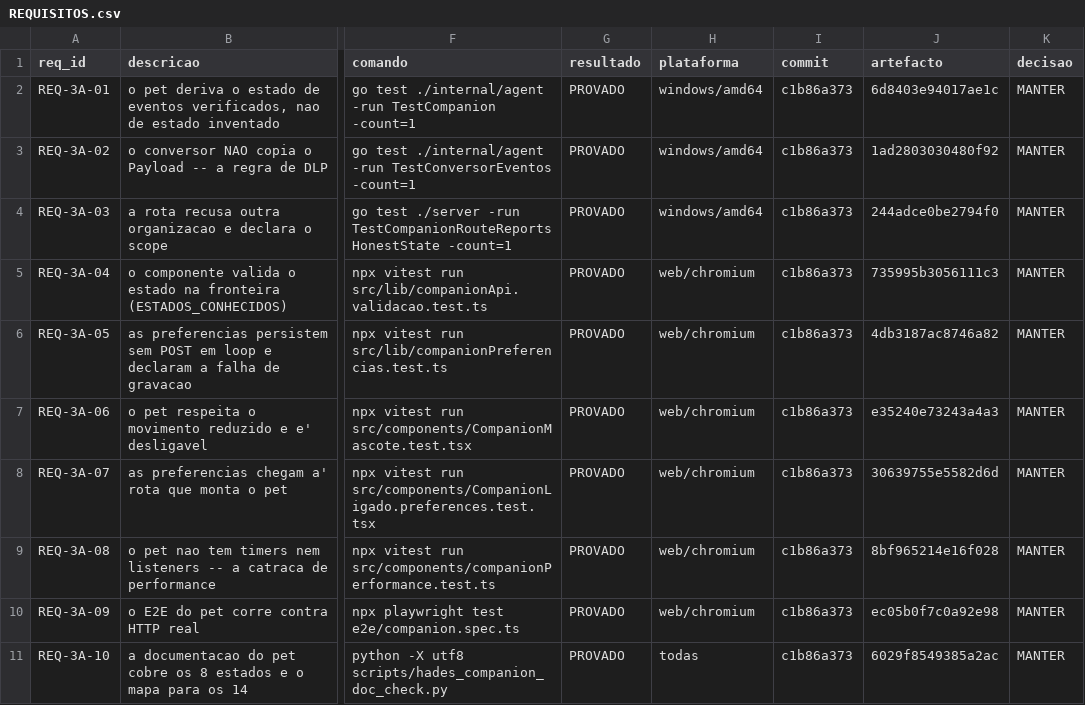
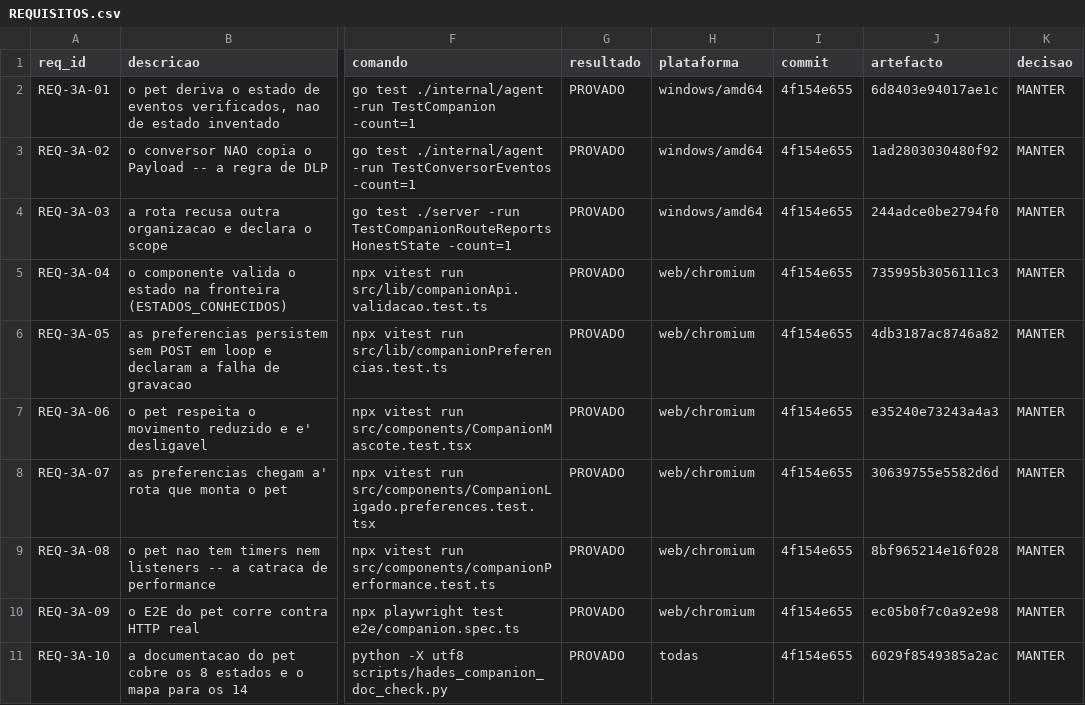
Before and after one commit to DZ23-LTDA/hades-ollama, a CSV file: docs/audit/REQUISITOS.csv, drawn as a sheet; only a part is shown, gaps mark what is left out; the diff names each change by its address in the sheet, - before the commit and + after, or states it on an @@ line.

```diff
--- a/docs/audit/REQUISITOS.csv
+++ b/docs/audit/REQUISITOS.csv
-I2:I11 (commit): c1b86a373
+I2:I11 (commit): 4f154e655
```
Also changed, not shown: docs/audit/PARIDADE_EVIDENCIAS.csv, 10 other files.
